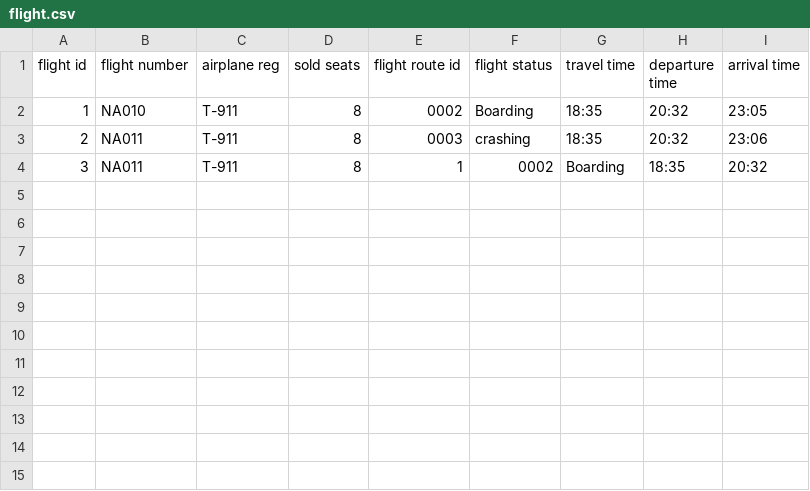
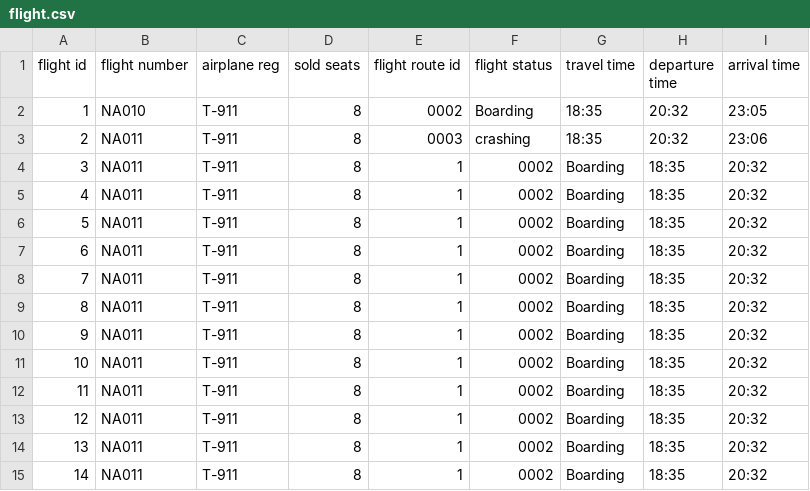
Before and after one commit to TheRobertSnow/HR_Dropouts, a CSV file: NaN_Air/DataFiles/flight.csv, drawn as a sheet; the diff names each change by its address in the sheet, - before the commit and + after, or states it on an @@ line.

```diff
--- a/NaN_Air/DataFiles/flight.csv
+++ b/NaN_Air/DataFiles/flight.csv
+row 5: 4 | NA011 | T-911 | 8 | 1 | 0002 | Boarding | 18:35 | 20:32
+row 6: 5 | NA011 | T-911 | 8 | 1 | 0002 | Boarding | 18:35 | 20:32
+row 7: 6 | NA011 | T-911 | 8 | 1 | 0002 | Boarding | 18:35 | 20:32
+row 8: 7 | NA011 | T-911 | 8 | 1 | 0002 | Boarding | 18:35 | 20:32
+row 9: 8 | NA011 | T-911 | 8 | 1 | 0002 | Boarding | 18:35 | 20:32
+row 10: 9 | NA011 | T-911 | 8 | 1 | 0002 | Boarding | 18:35 | 20:32
+row 11: 10 | NA011 | T-911 | 8 | 1 | 0002 | Boarding | 18:35 | 20:32
+row 12: 11 | NA011 | T-911 | 8 | 1 | 0002 | Boarding | 18:35 | 20:32
+row 13: 12 | NA011 | T-911 | 8 | 1 | 0002 | Boarding | 18:35 | 20:32
+row 14: 13 | NA011 | T-911 | 8 | 1 | 0002 | Boarding | 18:35 | 20:32
+row 15: 14 | NA011 | T-911 | 8 | 1 | 0002 | Boarding | 18:35 | 20:32
```
Also changed, not shown: NaN_Air/DataFiles/airplane.csv, 4 other files.
